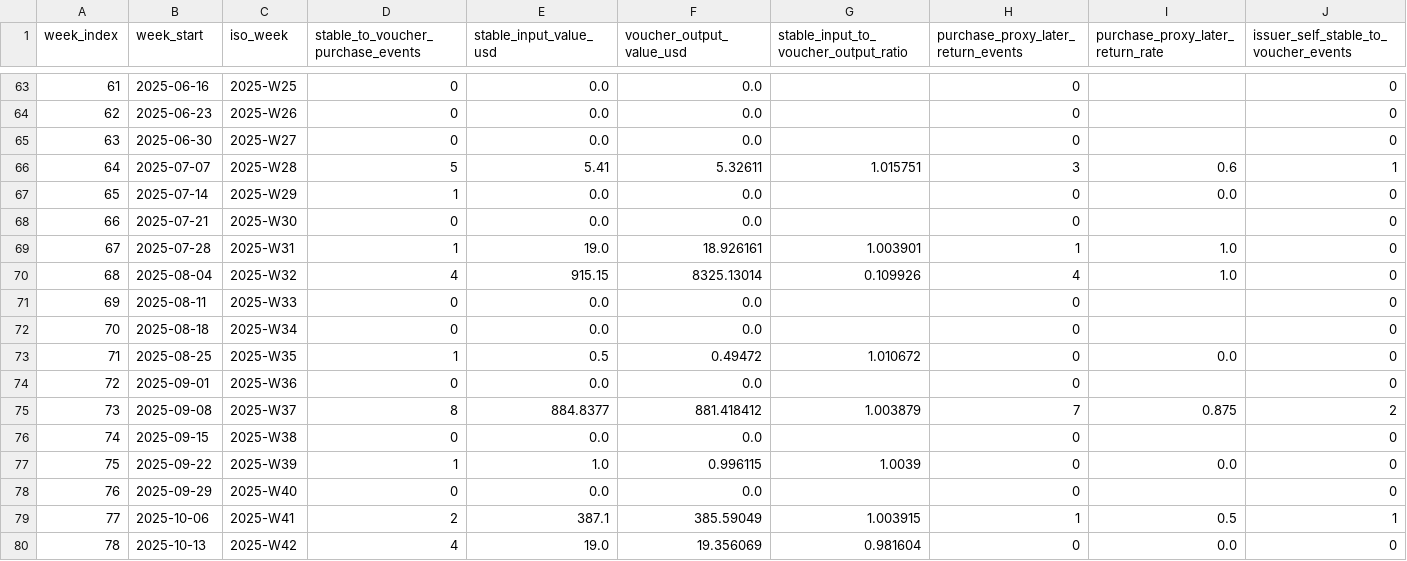
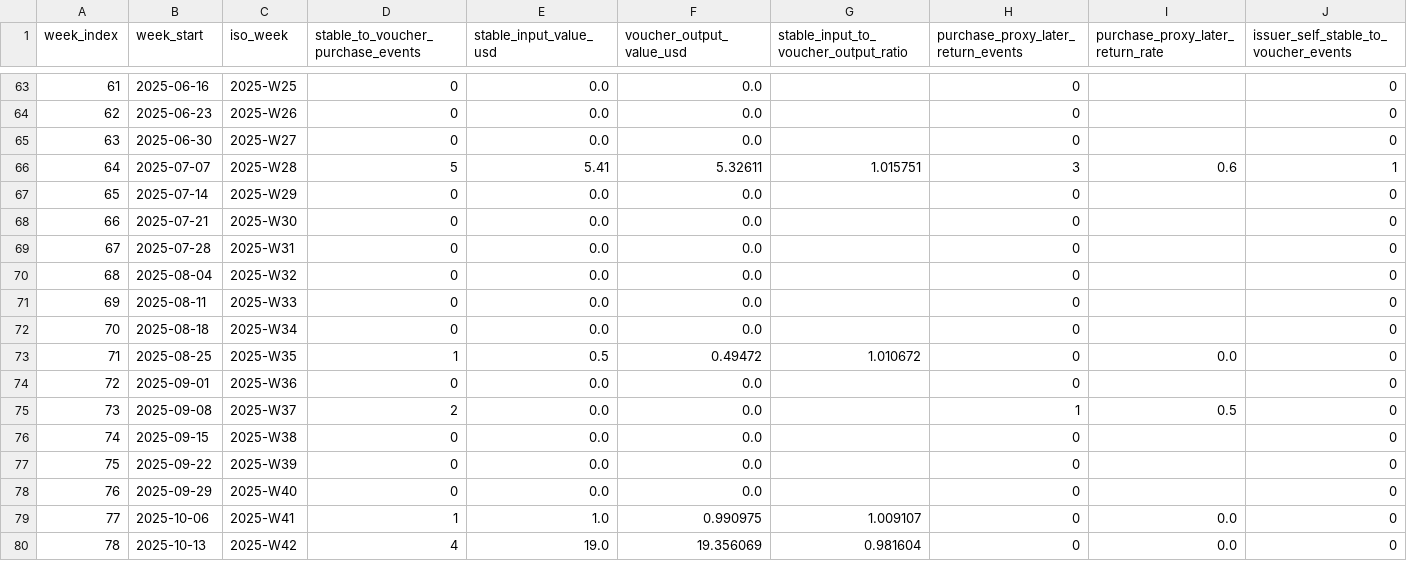
Before and after one commit to cosmo-local-credit/sim, a CSV file: analysis/sarafu_calibration/debt_removal_purchase_weekly_distribution.csv, drawn as a sheet; only a part is shown, gaps mark what is left out; the diff covers the shown part only.

```diff
--- a/analysis/sarafu_calibration/debt_removal_purchase_weekly_distribution.csv
+++ b/analysis/sarafu_calibration/debt_removal_purchase_weekly_distribution.csv
@@ -66,6 +66,6 @@ week_index,week_start,iso_week,stable_to_voucher_purchase_events,stable_input_va
 64,2025-07-07,2025-W28,5,5.41,5.32611,1.015751,3,0.6,1
-65,2025-07-14,2025-W29,1,0.0,0.0,,0,0.0,0
+65,2025-07-14,2025-W29,0,0.0,0.0,,0,,0
 66,2025-07-21,2025-W30,0,0.0,0.0,,0,,0
-67,2025-07-28,2025-W31,1,19.0,18.926161,1.003901,1,1.0,0
-68,2025-08-04,2025-W32,4,915.15,8325.13014,0.109926,4,1.0,0
+67,2025-07-28,2025-W31,0,0.0,0.0,,0,,0
+68,2025-08-04,2025-W32,0,0.0,0.0,,0,,0
 69,2025-08-11,2025-W33,0,0.0,0.0,,0,,0
@@ -74,7 +74,7 @@ week_index,week_start,iso_week,stable_to_voucher_purchase_events,stable_input_va
 72,2025-09-01,2025-W36,0,0.0,0.0,,0,,0
-73,2025-09-08,2025-W37,8,884.8377,881.418412,1.003879,7,0.875,2
+73,2025-09-08,2025-W37,2,0.0,0.0,,1,0.5,0
 74,2025-09-15,2025-W38,0,0.0,0.0,,0,,0
-75,2025-09-22,2025-W39,1,1.0,0.996115,1.0039,0,0.0,0
+75,2025-09-22,2025-W39,0,0.0,0.0,,0,,0
 76,2025-09-29,2025-W40,0,0.0,0.0,,0,,0
-77,2025-10-06,2025-W41,2,387.1,385.59049,1.003915,1,0.5,1
+77,2025-10-06,2025-W41,1,1.0,0.990975,1.009107,0,0.0,0
 78,2025-10-13,2025-W42,4,19.0,19.356069,0.981604,0,0.0,0
```
Also changed, not shown: 158 edited cells elsewhere in this file, analysis/sarafu_calibration/impact_projection_by_activity.csv, analysis/sarafu_calibration/pool_swap_weekly_distribution.csv, 36 other files.
